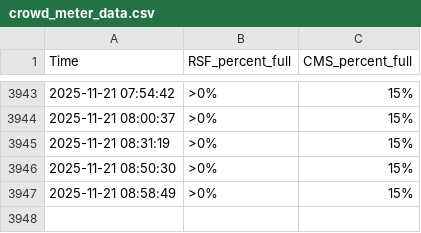
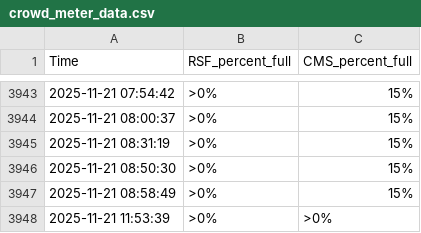
Before and after one commit to Joongeun/cal_gym_crowd_meter_scraper, a CSV file: crowd_meter_data.csv, drawn as a sheet; only a part is shown, gaps mark what is left out; the diff names each change by its address in the sheet, - before the commit and + after, or states it on an @@ line.

```diff
--- a/crowd_meter_data.csv
+++ b/crowd_meter_data.csv
+row 3948: 2025-11-21 11:53:39 | >0% | >0%
```
